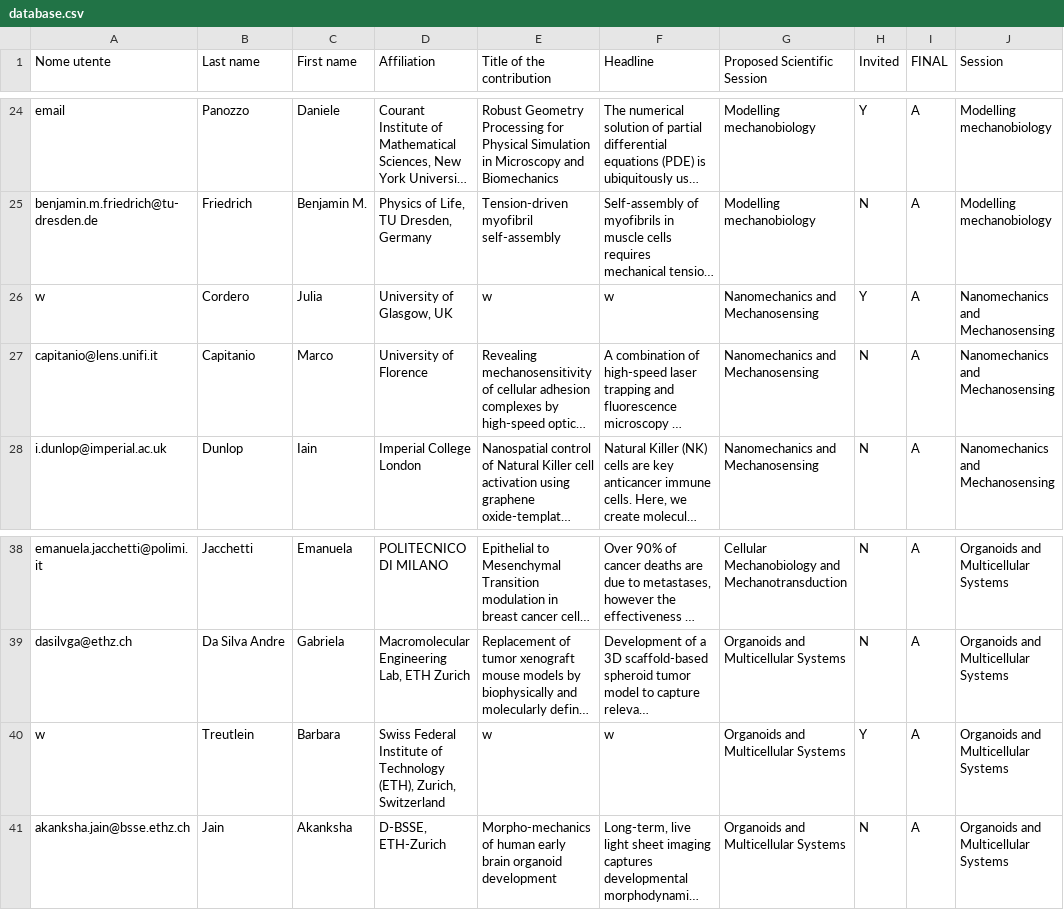
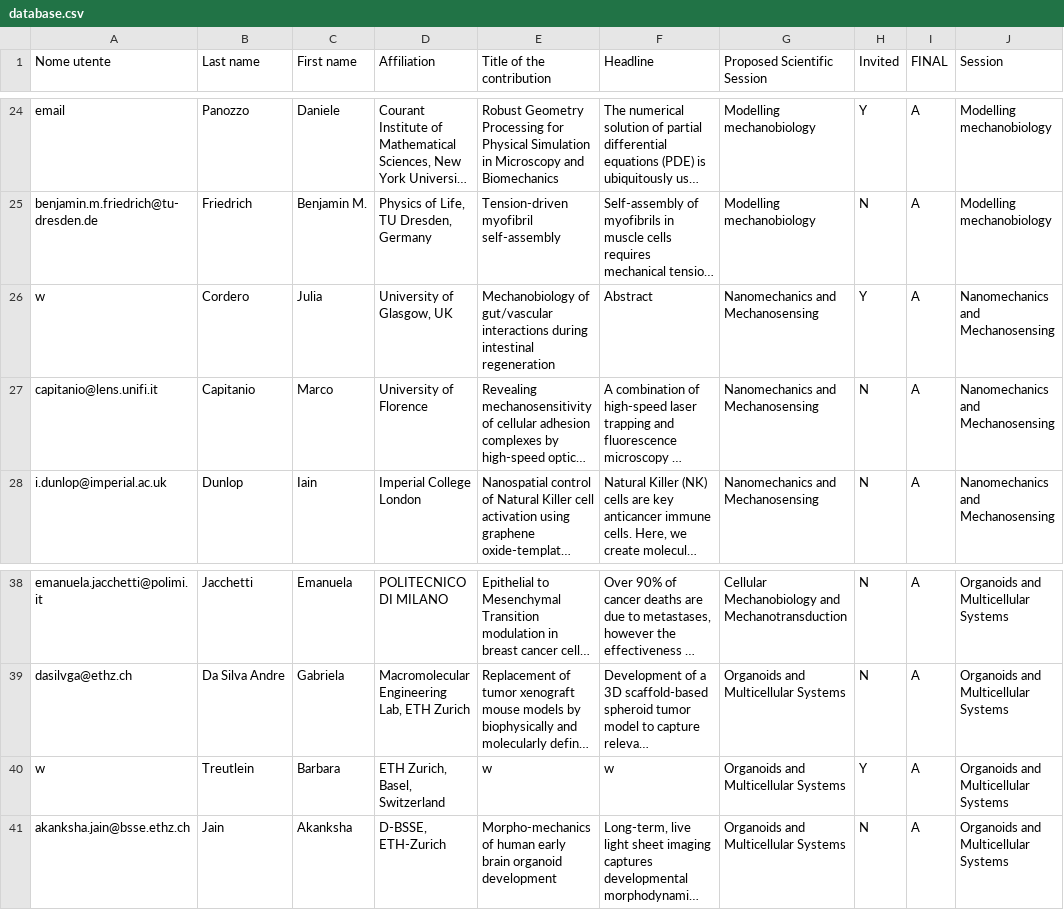
Before and after one commit to massimovassalli/massimovassalli.github.io, a CSV file: 2024/database.csv, drawn as a sheet; only a part is shown, gaps mark what is left out; long unchanged cells end in …; the diff names each change by its address in the sheet, - before the commit and + after, or states it on an @@ line.

Commit message:
tit

```diff
--- a/2024/database.csv
+++ b/2024/database.csv
-E26 (Title of the contribution): w
+E26 (Title of the contribution): Mechanobiology of gut/vascular interactions during intestinal regeneration
-F26 (Headline): w
+F26 (Headline): Abstract
-D40 (Affiliation): Swiss Federal Institute of Technology (ETH), Zurich, Switzerland
+D40 (Affiliation): ETH Zurich, Basel, Switzerland
```
